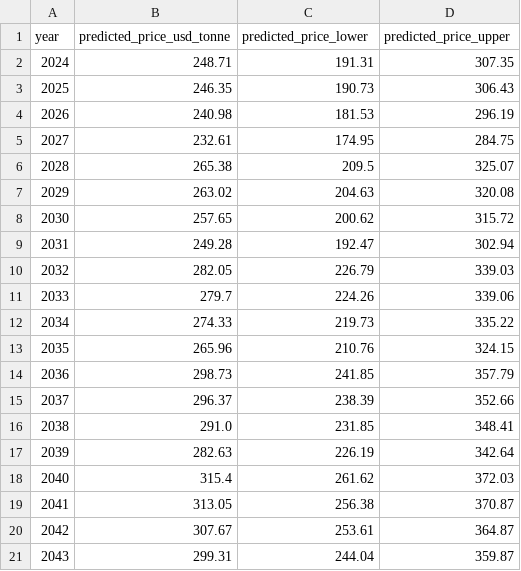
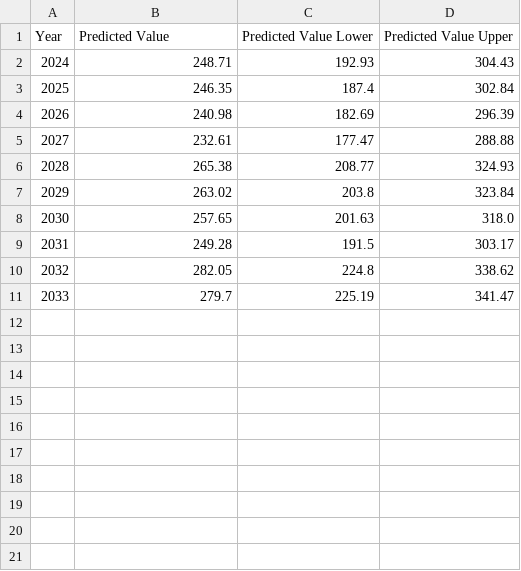
Before and after one commit to FlavRei/cereals-price-prediction, a CSV file: data/clean/corn_france_forecast_clean.csv, drawn as a sheet.

```diff
--- a/data/clean/corn_france_forecast_clean.csv
+++ b/data/clean/corn_france_forecast_clean.csv
@@ -1,21 +1,11 @@
-year,predicted_price_usd_tonne,predicted_price_lower,predicted_price_upper
-2024,248.71,191.31,307.35
-2025,246.35,190.73,306.43
-2026,240.98,181.53,296.19
-2027,232.61,174.95,284.75
-2028,265.38,209.5,325.07
-2029,263.02,204.63,320.08
-2030,257.65,200.62,315.72
-2031,249.28,192.47,302.94
-2032,282.05,226.79,339.03
-2033,279.7,224.26,339.06
-2034,274.33,219.73,335.22
-2035,265.96,210.76,324.15
-2036,298.73,241.85,357.79
-2037,296.37,238.39,352.66
-2038,291.0,231.85,348.41
-2039,282.63,226.19,342.64
-2040,315.4,261.62,372.03
-2041,313.05,256.38,370.87
-2042,307.67,253.61,364.87
-2043,299.31,244.04,359.87
+Year,Predicted Value,Predicted Value Lower,Predicted Value Upper
+2024,248.71,192.93,304.43
+2025,246.35,187.4,302.84
+2026,240.98,182.69,296.39
+2027,232.61,177.47,288.88
+2028,265.38,208.77,324.93
+2029,263.02,203.8,323.84
+2030,257.65,201.63,318.0
+2031,249.28,191.5,303.17
+2032,282.05,224.8,338.62
+2033,279.7,225.19,341.47
```
Also changed, not shown: data/forecast/corn_france_forecast.csv, data/forecast/oats_france_forecast.csv, 12 other files.
